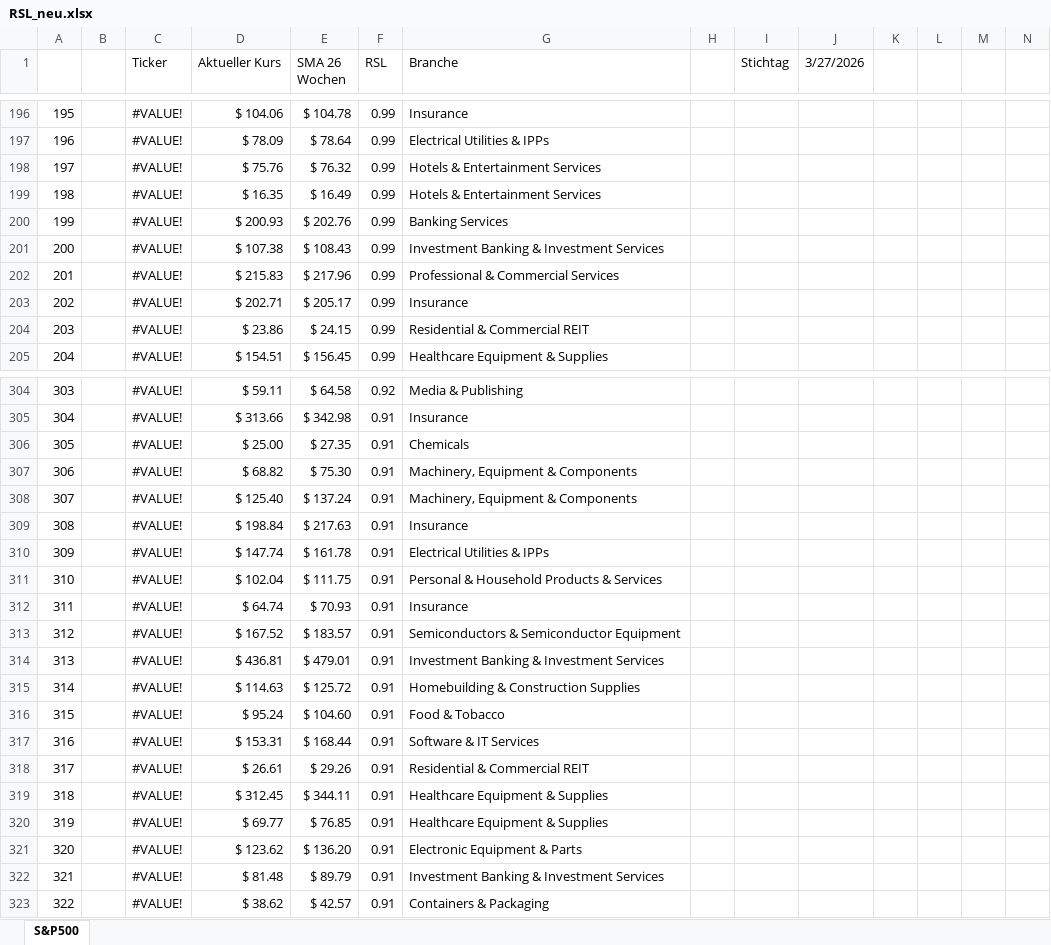
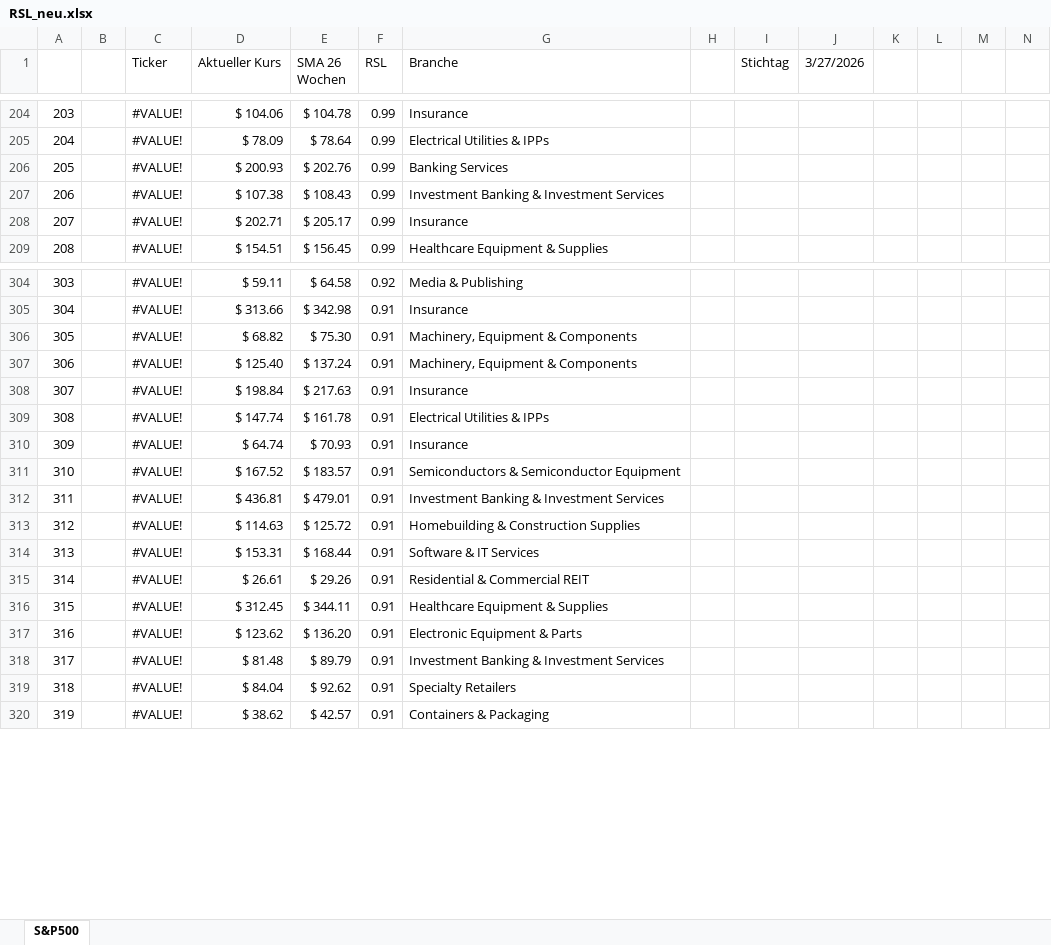
Before and after one commit to Eckhardscharmer/rsl-levy-sp500-, an Excel workbook: RSL_neu.xlsx, sheet S&P500, drawn as a sheet; only a part is shown, gaps mark what is left out; values as stored, in another font and other column widths than the file's, no cell formats; removed rows and columns are numbered as before the commit, all else as after; rows hold the shown columns only; the diff covers the shown part only; the diff names each change by its address in the sheet, - before the commit and + after, or states it on an @@ line.

```diff
--- a/RSL_neu.xlsx (sheet S&P500)
+++ b/RSL_neu.xlsx (sheet S&P500)
@@ column A renumbered between rows 5 and 489 @@
-row 198: 197 |  | #VALUE! | $ 75.76 | $ 76.32 | 0.99 | Hotels & Entertainment Services
-row 199: 198 |  | #VALUE! | $ 16.35 | $ 16.49 | 0.99 | Hotels & Entertainment Services
-row 202: 201 |  | #VALUE! | $ 215.83 | $ 217.96 | 0.99 | Professional & Commercial Services
-row 204: 203 |  | #VALUE! | $ 23.86 | $ 24.15 | 0.99 | Residential & Commercial REIT
-row 306: 305 |  | #VALUE! | $ 25.00 | $ 27.35 | 0.91 | Chemicals
-row 311: 310 |  | #VALUE! | $ 102.04 | $ 111.75 | 0.91 | Personal & Household Products & Services
-row 316: 315 |  | #VALUE! | $ 95.24 | $ 104.60 | 0.91 | Food & Tobacco
-row 320: 319 |  | #VALUE! | $ 69.77 | $ 76.85 | 0.91 | Healthcare Equipment & Supplies
+row 319: 318 |  | #VALUE! | $ 84.04 | $ 92.62 | 0.91 | Specialty Retailers
```
Also changed, not shown: 33 added rows, 36 removed rows and 170 edited cells elsewhere in this sheet, cell formats, formulas that keep their value, 18 other files.
